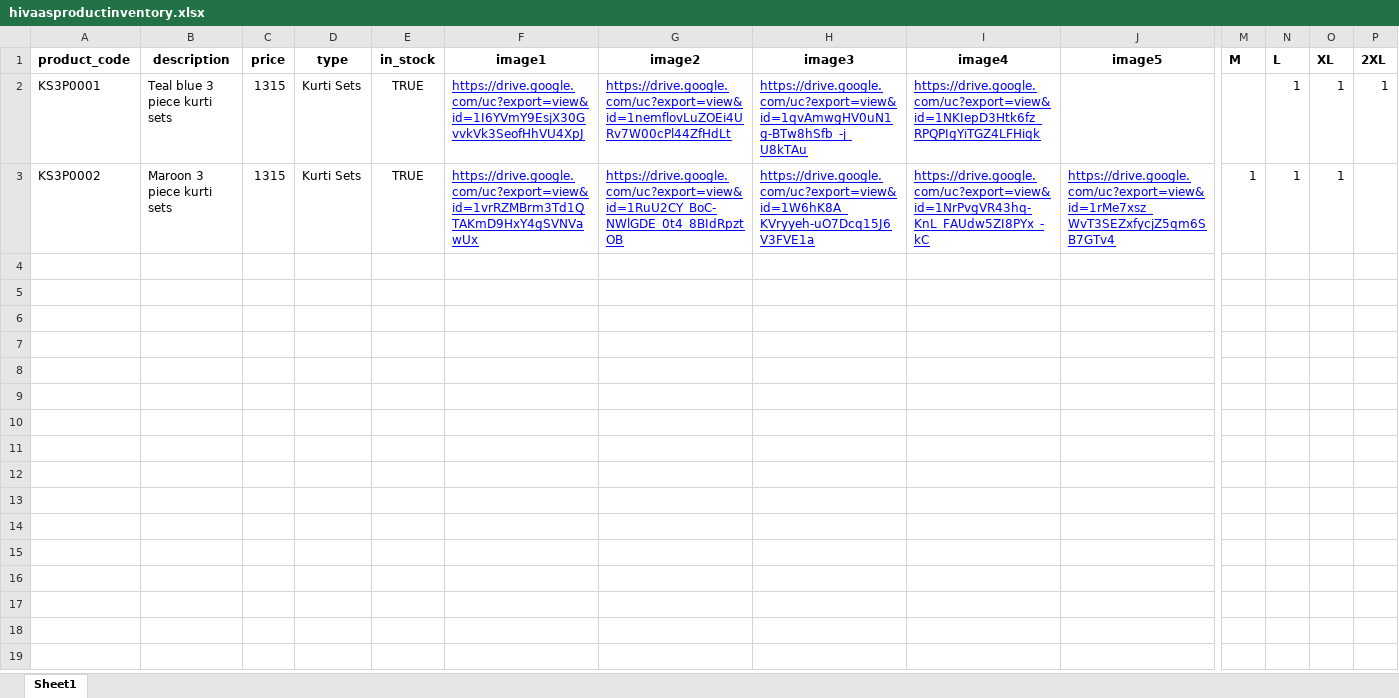
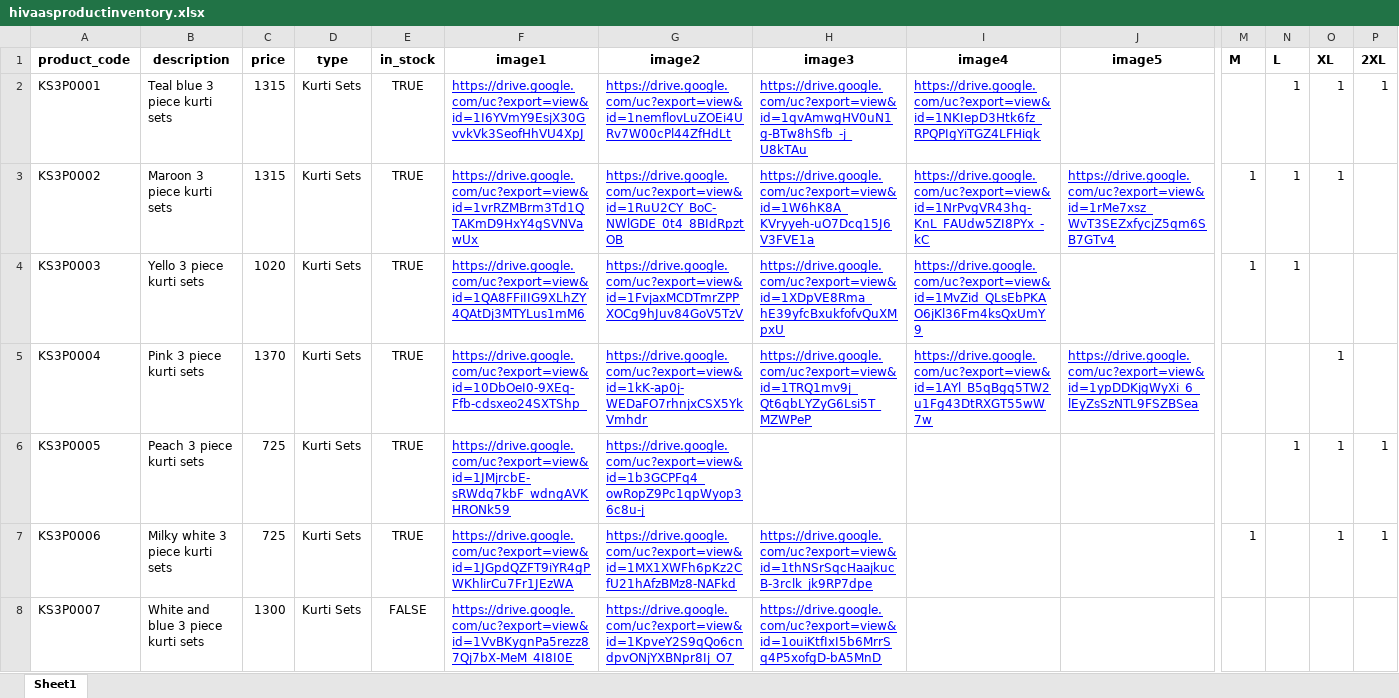
Before and after one commit to hivaasboutique/hivaas-catalogue, an Excel workbook: hivaasproductinventory.xlsx, sheet Sheet1, drawn as a sheet; only a part is shown, gaps mark what is left out; values as stored, in another font and other column widths than the file's, no borders; charts and pictures not drawn; rows hold the shown columns only; the diff covers the shown part only; the diff names each change by its address in the sheet, - before the commit and + after, or states it on an @@ line.

Commit message:
new db updated

```diff
--- a/hivaasproductinventory.xlsx (sheet Sheet1)
+++ b/hivaasproductinventory.xlsx (sheet Sheet1)
+row 4: KS3P0003 | Yello 3 piece kurti sets | 1020 | Kurti Sets | TRUE | https://drive.google.com/uc?export=view&id=1QA8FFiIIG9XLhZY4QAtDj3MTYLus1mM6 | https://drive.google.com/uc?export=view&id=1FvjaxMCDTmrZPPXOCg9hJuv84GoV5TzV | https://drive.google.com/uc?export=view&id=1XDpVE8Rma_hE39yfcBxukfofvQuXMpxU | https://drive.google.com/uc?export=view&id=1MvZid_QLsEbPKAO6jKl36Fm4ksQxUmY9 |  | 1 | 1
+row 5: KS3P0004 | Pink 3 piece kurti sets | 1370 | Kurti Sets | TRUE | https://drive.google.com/uc?export=view&id=10DbOeI0-9XEq-Ffb-cdsxeo24SXTShp_ | https://drive.google.com/uc?export=view&id=1kK-ap0j-WEDaFO7rhnjxCSX5YkVmhdr | https://drive.google.com/uc?export=view&id=1TRQ1mv9j_Qt6qbLYZyG6Lsi5T_MZWPeP | https://drive.google.com/uc?export=view&id=1AYl_B5qBgq5TW2u1Fg43DtRXGT55wW7w | https://drive.google.com/uc?export=view&id=1ypDDKjgWyXi_6_lEyZsSzNTL9FSZBSea |  |  | 1
+row 6: KS3P0005 | Peach 3 piece kurti sets | 725 | Kurti Sets | TRUE | https://drive.google.com/uc?export=view&id=1JMjrcbE-sRWdq7kbF_wdngAVKHRONk59 | https://drive.google.com/uc?export=view&id=1b3GCPFq4_owRopZ9Pc1qpWyop36c8u-j |  |  |  |  | 1 | 1 | 1
+row 7: KS3P0006 | Milky white 3 piece kurti sets | 725 | Kurti Sets | TRUE | https://drive.google.com/uc?export=view&id=1JGpdQZFT9iYR4gPWKhlirCu7Fr1JEzWA | https://drive.google.com/uc?export=view&id=1MX1XWFh6pKz2CfU21hAfzBMz8-NAFkd | https://drive.google.com/uc?export=view&id=1thNSrSqcHaajkucB-3rclk_jk9RP7dpe |  |  | 1 |  | 1 | 1
+row 8: KS3P0007 | White and blue 3 piece kurti sets | 1300 | Kurti Sets | FALSE | https://drive.google.com/uc?export=view&id=1VvBKygnPa5rezz87Qj7bX-MeM_4I8I0E | https://drive.google.com/uc?export=view&id=1KpveY2S9qQo6cndpvONjYXBNpr8Ij_O7 | https://drive.google.com/uc?export=view&id=1ouiKtfIxI5b6MrrSq4P5xofgD-bA5MnD
```
Also changed, not shown: 4 added rows elsewhere in this sheet.
